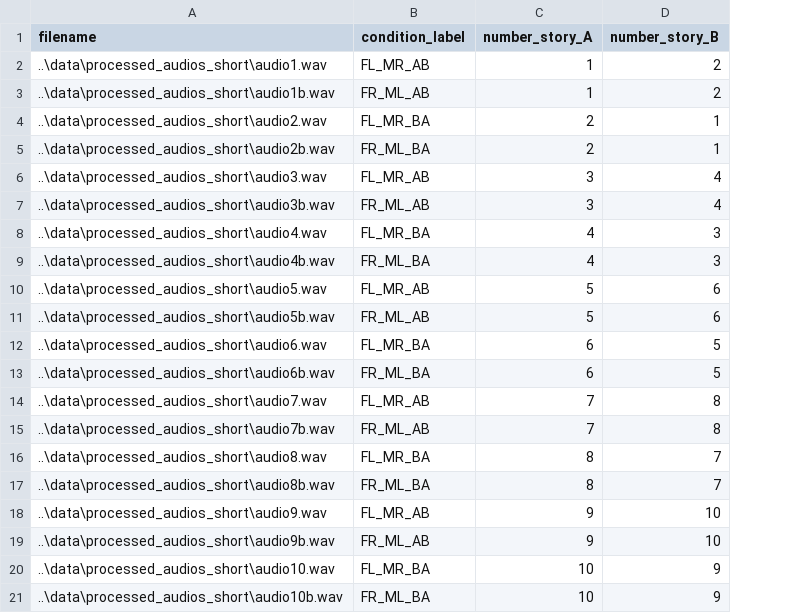
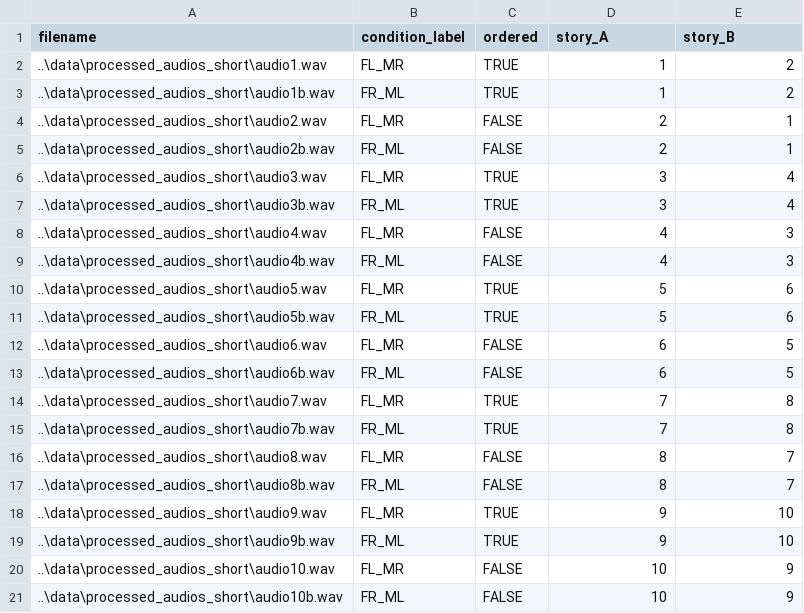
Before and after one commit to joctavio287/Dichotic, a CSV file: psychopy_experiment/audiobook_combinations_probes_pruebas.csv, drawn as a sheet; addresses are those after the commit; the diff names each change by its address in the sheet, - before the commit and + after, or states it on an @@ line.

Commit message:
emprolijamiento de código, mejora de bips, precarga de audios en psychopy y correcciones varias

```diff
--- a/psychopy_experiment/audiobook_combinations_probes_pruebas.csv
+++ b/psychopy_experiment/audiobook_combinations_probes_pruebas.csv
+column C (ordered), rows 2-21: TRUE | TRUE | FALSE | FALSE | TRUE | TRUE | FALSE | FALSE | TRUE | TRUE | FALSE | FALSE | TRUE | TRUE | FALSE | FALSE | TRUE | TRUE | FALSE | FALSE
-D1: number_story_A
+D1: story_A
-E1: number_story_B
+E1: story_B
-B2 (condition_label): FL_MR_AB
+B2 (condition_label): FL_MR
-B3 (condition_label): FR_ML_AB
+B3 (condition_label): FR_ML
-B4 (condition_label): FL_MR_BA
+B4 (condition_label): FL_MR
-B5 (condition_label): FR_ML_BA
+B5 (condition_label): FR_ML
-B6 (condition_label): FL_MR_AB
+B6 (condition_label): FL_MR
-B7 (condition_label): FR_ML_AB
+B7 (condition_label): FR_ML
-B8 (condition_label): FL_MR_BA
+B8 (condition_label): FL_MR
-B9 (condition_label): FR_ML_BA
+B9 (condition_label): FR_ML
-B10 (condition_label): FL_MR_AB
+B10 (condition_label): FL_MR
-B11 (condition_label): FR_ML_AB
+B11 (condition_label): FR_ML
-B12 (condition_label): FL_MR_BA
+B12 (condition_label): FL_MR
-B13 (condition_label): FR_ML_BA
+B13 (condition_label): FR_ML
-B14 (condition_label): FL_MR_AB
+B14 (condition_label): FL_MR
-B15 (condition_label): FR_ML_AB
+B15 (condition_label): FR_ML
-B16 (condition_label): FL_MR_BA
+B16 (condition_label): FL_MR
-B17 (condition_label): FR_ML_BA
+B17 (condition_label): FR_ML
-B18 (condition_label): FL_MR_AB
+B18 (condition_label): FL_MR
-B19 (condition_label): FR_ML_AB
+B19 (condition_label): FR_ML
-B20 (condition_label): FL_MR_BA
+B20 (condition_label): FL_MR
-B21 (condition_label): FR_ML_BA
+B21 (condition_label): FR_ML
```
Also changed, not shown: psychopy_experiment/audiobook_combinations_no_probes.csv, psychopy_experiment/audiobook_combinations_probes.csv, 21 other files.
